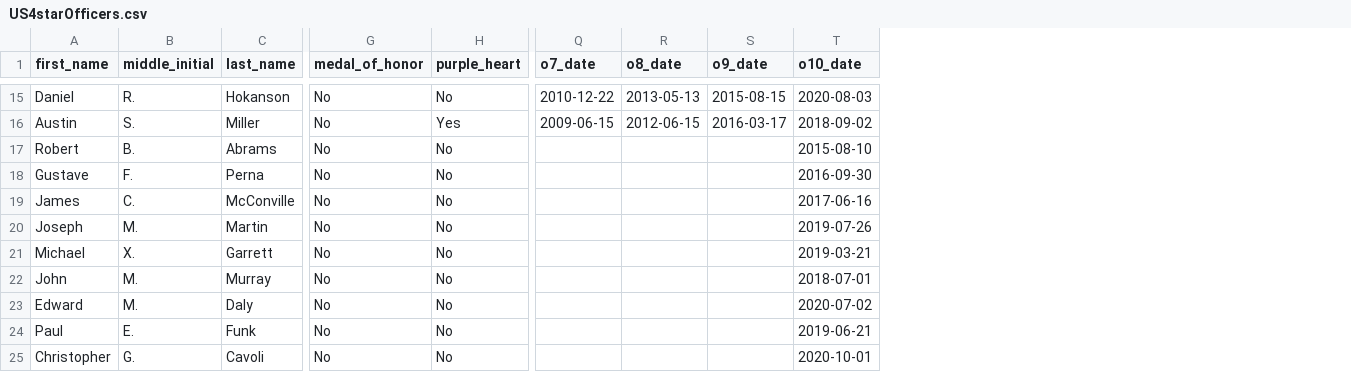
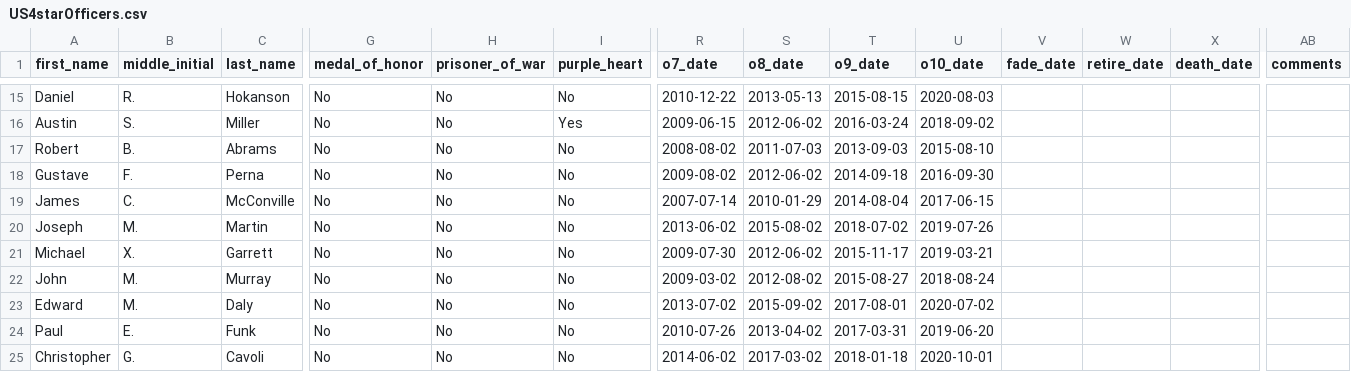
Before and after one commit to rsnbrgr/US4starOfficers, a CSV file: US4starOfficers.csv, drawn as a sheet; only a part is shown, gaps mark what is left out; addresses are those after the commit; the diff covers the shown part only; the diff names each change by its address in the sheet, - before the commit and + after, or states it on an @@ line.

```diff
--- a/US4starOfficers.csv
+++ b/US4starOfficers.csv
+column H (prisoner_of_war), rows 15-25: all No
+column V (fade_date), empty
+column W (retire_date), empty
+column X (death_date), empty
+column AB (comments), empty
-S16 (o8_date): 2012-06-15
+S16 (o8_date): 2012-06-02
-T16 (o9_date): 2016-03-17
+T16 (o9_date): 2016-03-24
-R17 (o7_date): (empty)
+R17 (o7_date): 2008-08-02
-S17 (o8_date): (empty)
+S17 (o8_date): 2011-07-03
-T17 (o9_date): (empty)
+T17 (o9_date): 2013-09-03
-R18 (o7_date): (empty)
+R18 (o7_date): 2009-08-02
-S18 (o8_date): (empty)
+S18 (o8_date): 2012-06-02
-T18 (o9_date): (empty)
+T18 (o9_date): 2014-09-18
-R19 (o7_date): (empty)
+R19 (o7_date): 2007-07-14
-S19 (o8_date): (empty)
+S19 (o8_date): 2010-01-29
-T19 (o9_date): (empty)
+T19 (o9_date): 2014-08-04
-U19 (o10_date): 2017-06-16
+U19 (o10_date): 2017-06-15
-R20 (o7_date): (empty)
+R20 (o7_date): 2013-06-02
-S20 (o8_date): (empty)
+S20 (o8_date): 2015-08-02
-T20 (o9_date): (empty)
+T20 (o9_date): 2018-07-02
-R21 (o7_date): (empty)
+R21 (o7_date): 2009-07-30
-S21 (o8_date): (empty)
+S21 (o8_date): 2012-06-02
-T21 (o9_date): (empty)
+T21 (o9_date): 2015-11-17
-R22 (o7_date): (empty)
+R22 (o7_date): 2009-03-02
-S22 (o8_date): (empty)
+S22 (o8_date): 2012-08-02
-T22 (o9_date): (empty)
+T22 (o9_date): 2015-08-27
-U22 (o10_date): 2018-07-01
+U22 (o10_date): 2018-08-24
-R23 (o7_date): (empty)
+R23 (o7_date): 2013-07-02
-S23 (o8_date): (empty)
+S23 (o8_date): 2015-09-02
-T23 (o9_date): (empty)
+T23 (o9_date): 2017-08-01
-R24 (o7_date): (empty)
+R24 (o7_date): 2010-07-26
-S24 (o8_date): (empty)
+S24 (o8_date): 2013-04-02
-T24 (o9_date): (empty)
+T24 (o9_date): 2017-03-31
-U24 (o10_date): 2019-06-21
+U24 (o10_date): 2019-06-20
-R25 (o7_date): (empty)
+R25 (o7_date): 2014-06-02
-S25 (o8_date): (empty)
+S25 (o8_date): 2017-03-02
-T25 (o9_date): (empty)
+T25 (o9_date): 2018-01-18
```
Also changed, not shown: 2 added rows, 2 removed rows and 32 edited cells elsewhere in this file.
